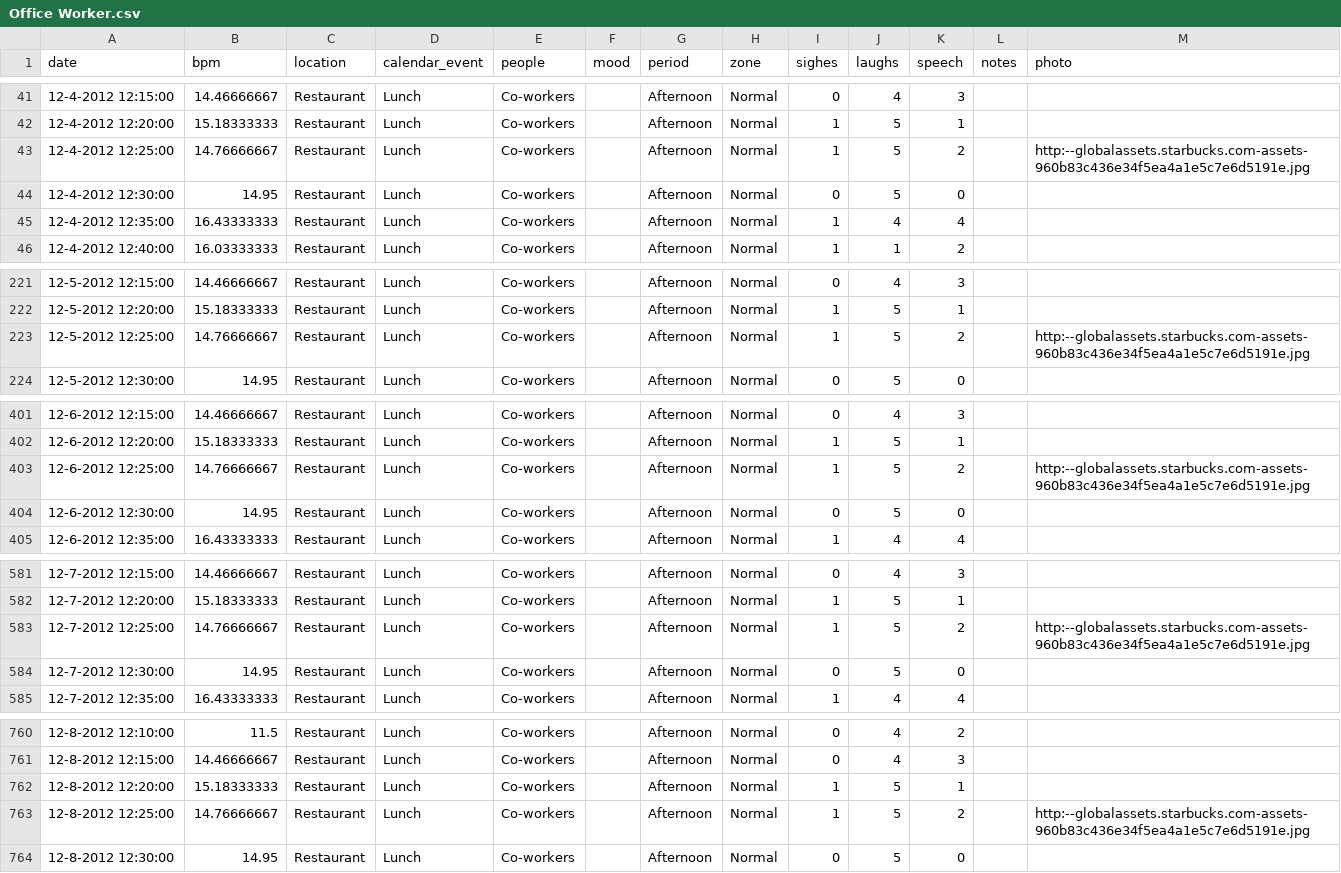
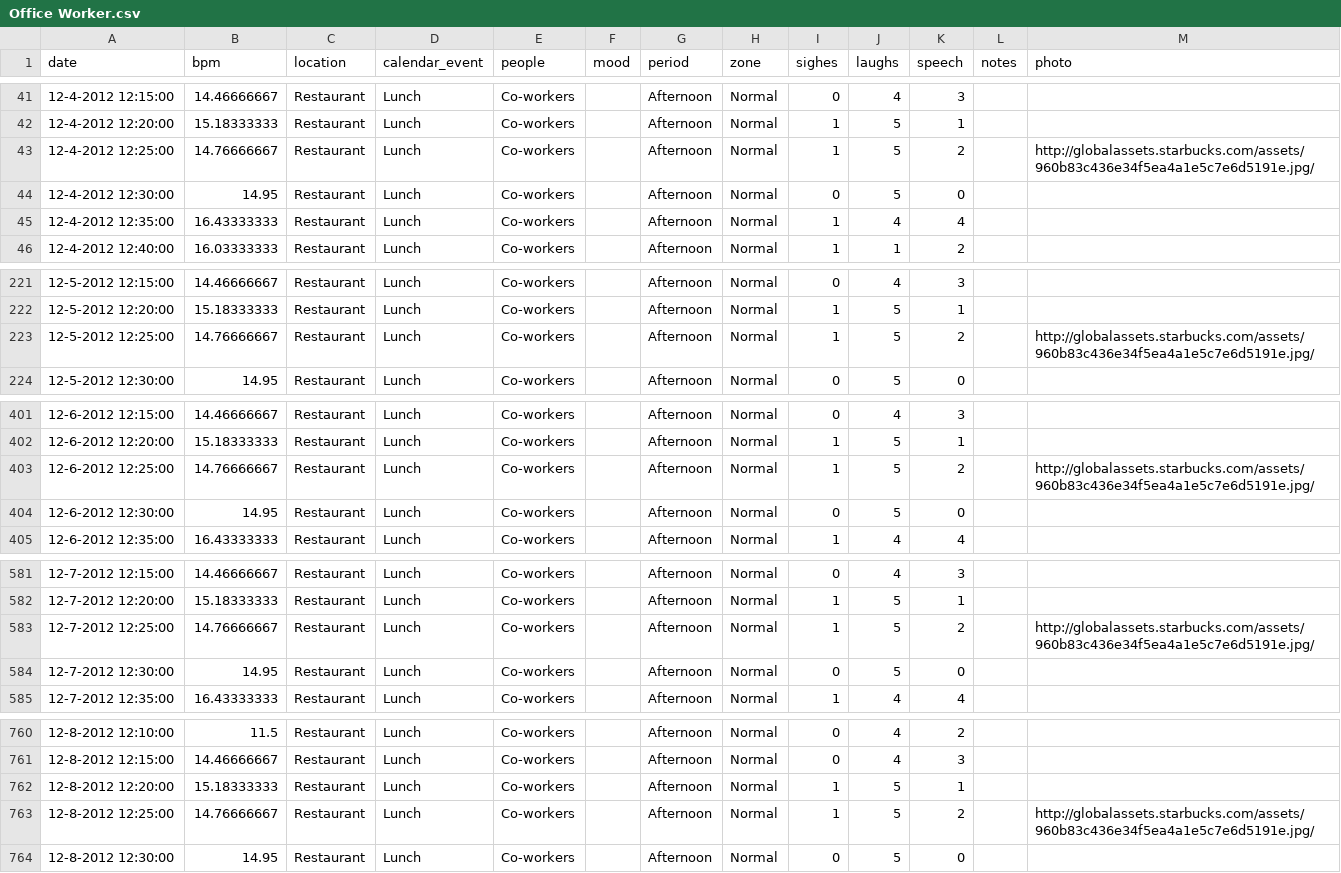
Before and after one commit to alvinkheng/CS448BProject, a CSV file: Office Worker.csv, drawn as a sheet; only a part is shown, gaps mark what is left out; the diff covers the shown part only.

```diff
--- a/Office Worker.csv
+++ b/Office Worker.csv
@@ -42,3 +42,3 @@ date,bpm,location,calendar_event,people,mood,period,zone,sighes,laughs,speech,no
 12-4-2012 12:20:00,15.18333333,Restaurant,Lunch,Co-workers,,Afternoon,Normal,1,5,1,,
-12-4-2012 12:25:00,14.76666667,Restaurant,Lunch,Co-workers,,Afternoon,Normal,1,5,2,,http:--globalassets.starbucks.com-assets-960b83c436e34f5ea4a1e5c7e6d5191e.jpg
+12-4-2012 12:25:00,14.76666667,Restaurant,Lunch,Co-workers,,Afternoon,Normal,1,5,2,,http://globalassets.starbucks.com/assets/960b83c436e34f5ea4a1e5c7e6d5191e.jpg/
 12-4-2012 12:30:00,14.95,Restaurant,Lunch,Co-workers,,Afternoon,Normal,0,5,0,,
@@ -222,3 +222,3 @@ date,bpm,location,calendar_event,people,mood,period,zone,sighes,laughs,speech,no
 12-5-2012 12:20:00,15.18333333,Restaurant,Lunch,Co-workers,,Afternoon,Normal,1,5,1,,
-12-5-2012 12:25:00,14.76666667,Restaurant,Lunch,Co-workers,,Afternoon,Normal,1,5,2,,http:--globalassets.starbucks.com-assets-960b83c436e34f5ea4a1e5c7e6d5191e.jpg
+12-5-2012 12:25:00,14.76666667,Restaurant,Lunch,Co-workers,,Afternoon,Normal,1,5,2,,http://globalassets.starbucks.com/assets/960b83c436e34f5ea4a1e5c7e6d5191e.jpg/
 12-5-2012 12:30:00,14.95,Restaurant,Lunch,Co-workers,,Afternoon,Normal,0,5,0,,
@@ -402,3 +402,3 @@ date,bpm,location,calendar_event,people,mood,period,zone,sighes,laughs,speech,no
 12-6-2012 12:20:00,15.18333333,Restaurant,Lunch,Co-workers,,Afternoon,Normal,1,5,1,,
-12-6-2012 12:25:00,14.76666667,Restaurant,Lunch,Co-workers,,Afternoon,Normal,1,5,2,,http:--globalassets.starbucks.com-assets-960b83c436e34f5ea4a1e5c7e6d5191e.jpg
+12-6-2012 12:25:00,14.76666667,Restaurant,Lunch,Co-workers,,Afternoon,Normal,1,5,2,,http://globalassets.starbucks.com/assets/960b83c436e34f5ea4a1e5c7e6d5191e.jpg/
 12-6-2012 12:30:00,14.95,Restaurant,Lunch,Co-workers,,Afternoon,Normal,0,5,0,,
@@ -582,3 +582,3 @@ date,bpm,location,calendar_event,people,mood,period,zone,sighes,laughs,speech,no
 12-7-2012 12:20:00,15.18333333,Restaurant,Lunch,Co-workers,,Afternoon,Normal,1,5,1,,
-12-7-2012 12:25:00,14.76666667,Restaurant,Lunch,Co-workers,,Afternoon,Normal,1,5,2,,http:--globalassets.starbucks.com-assets-960b83c436e34f5ea4a1e5c7e6d5191e.jpg
+12-7-2012 12:25:00,14.76666667,Restaurant,Lunch,Co-workers,,Afternoon,Normal,1,5,2,,http://globalassets.starbucks.com/assets/960b83c436e34f5ea4a1e5c7e6d5191e.jpg/
 12-7-2012 12:30:00,14.95,Restaurant,Lunch,Co-workers,,Afternoon,Normal,0,5,0,,
@@ -762,3 +762,3 @@ date,bpm,location,calendar_event,people,mood,period,zone,sighes,laughs,speech,no
 12-8-2012 12:20:00,15.18333333,Restaurant,Lunch,Co-workers,,Afternoon,Normal,1,5,1,,
-12-8-2012 12:25:00,14.76666667,Restaurant,Lunch,Co-workers,,Afternoon,Normal,1,5,2,,http:--globalassets.starbucks.com-assets-960b83c436e34f5ea4a1e5c7e6d5191e.jpg
+12-8-2012 12:25:00,14.76666667,Restaurant,Lunch,Co-workers,,Afternoon,Normal,1,5,2,,http://globalassets.starbucks.com/assets/960b83c436e34f5ea4a1e5c7e6d5191e.jpg/
 12-8-2012 12:30:00,14.95,Restaurant,Lunch,Co-workers,,Afternoon,Normal,0,5,0,,
```
Also changed, not shown: 3 edited cells elsewhere in this file, 1 other file.
